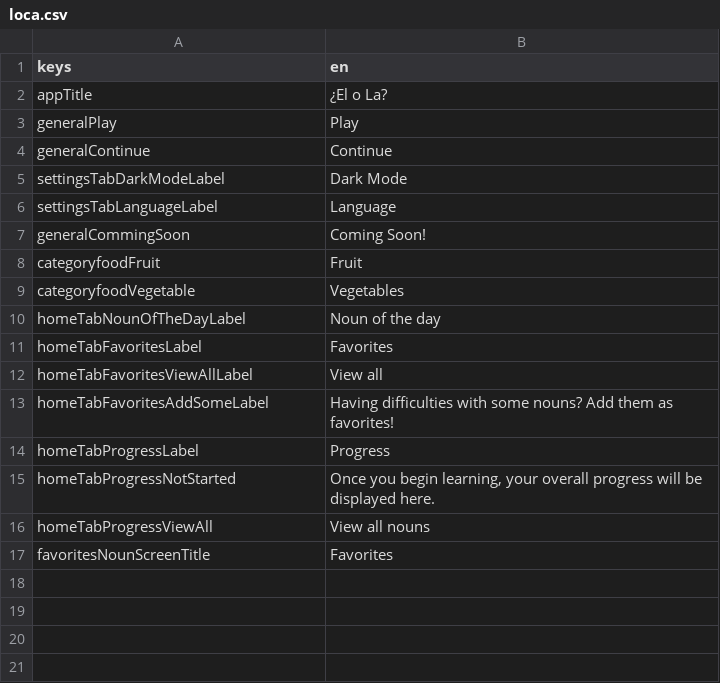
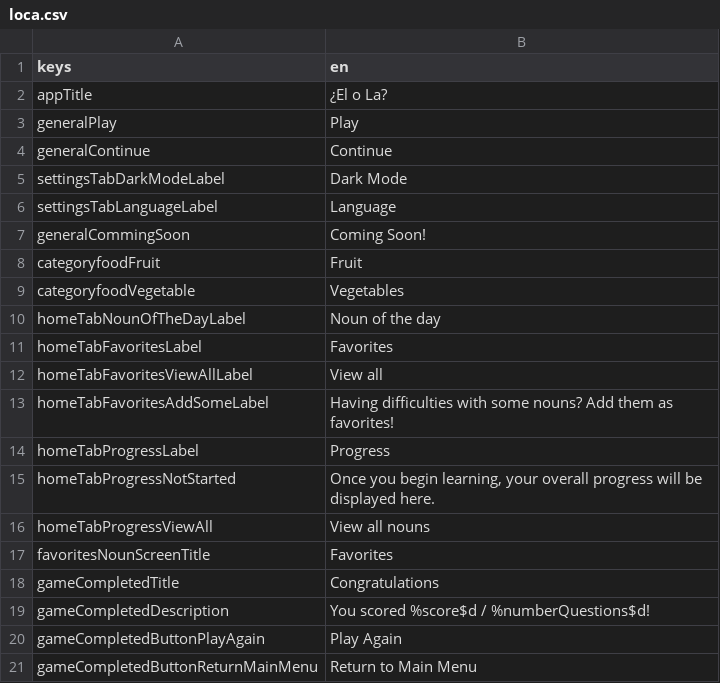
Before and after one commit to defuncart/elola, a CSV file: assets_dev/loca/loca.csv, drawn as a sheet.

Commit message:
Feature/add game completed screen (#15)
Adds a game completed screen.

Commits:
* Add percentageCorrect to PlayerData.
* Update Iterable to List methods.
* IPlayerDataService: add weakestNouns.
* Add GameScreenStore.
* Update loca.
* Add GameCompletedScreen.
* Update GameScreenStore.

```diff
--- a/assets_dev/loca/loca.csv
+++ b/assets_dev/loca/loca.csv
@@ -17 +17,5 @@ homeTabProgressViewAll;View all nouns
 favoritesNounScreenTitle;Favorites
+gameCompletedTitle;Congratulations
+gameCompletedDescription;You scored %score$d / %numberQuestions$d!
+gameCompletedButtonPlayAgain;Play Again
+gameCompletedButtonReturnMainMenu;Return to Main Menu
```
Also changed, not shown: assets_dev/loca/loca-PSEUDO.csv, 12 other files.
